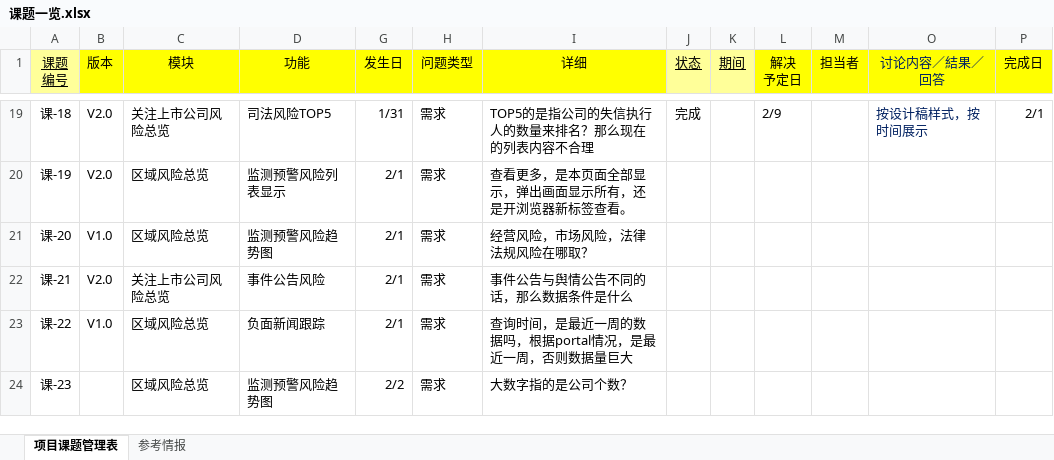
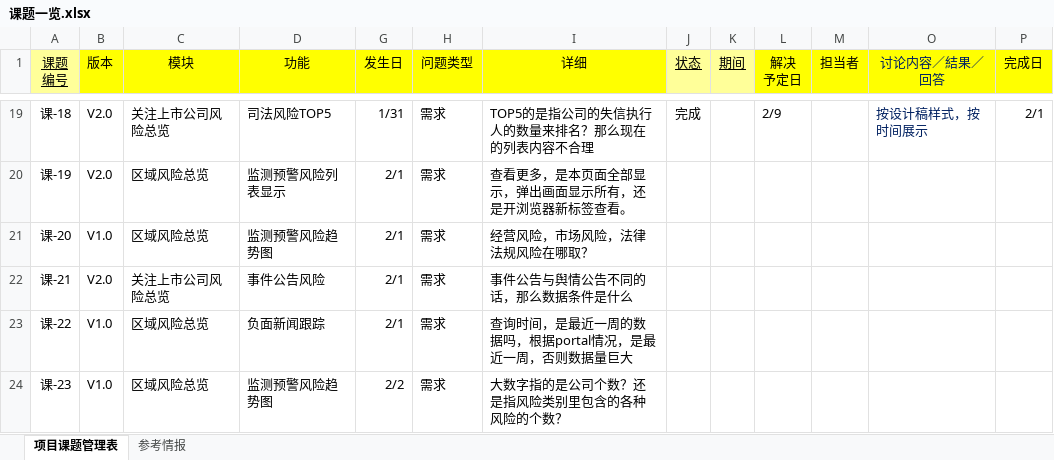
Before and after one commit to ListedFaceSys/lfs, an Excel workbook: docs/6课题/课题一览.xlsx, sheet 项目课题管理表, drawn as a sheet; only a part is shown, gaps mark what is left out; values as stored, in another font and other column widths than the file's, no borders; conditional formats not drawn; the diff names each change by its address in the sheet, - before the commit and + after, or states it on an @@ line.

Commit message:
追加课题

```diff
--- a/docs/6课题/课题一览.xlsx (sheet 项目课题管理表)
+++ b/docs/6课题/课题一览.xlsx (sheet 项目课题管理表)
-B24 (版本): (empty)
+B24 (版本): V1.0
-I24 (详细): 大数字指的是公司个数？
+I24 (详细): 大数字指的是公司个数？还是指风险类别里包含的各种风险的个数？
```
